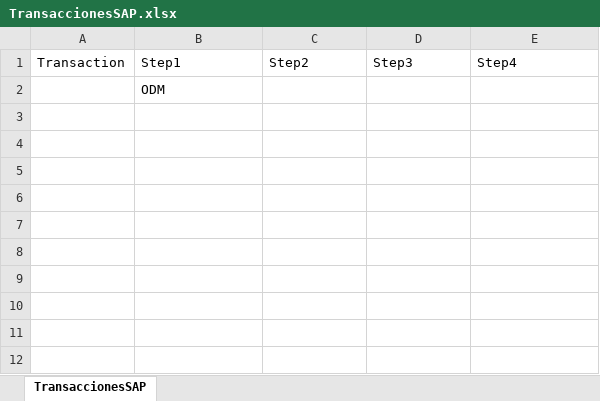
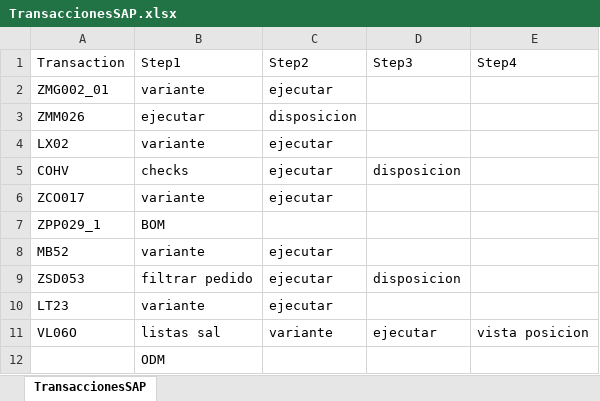
Before and after one commit to WilliamFallaAci/AMP06_00_InformeSeguimientoRepuestos, an Excel workbook: Data/Input/TransaccionesSAP.xlsx, sheet TransaccionesSAP, drawn as a sheet; values as stored, in another font and other column widths than the file's, no borders; the diff names each change by its address in the sheet, - before the commit and + after, or states it on an @@ line.

```diff
--- a/Data/Input/TransaccionesSAP.xlsx (sheet TransaccionesSAP)
+++ b/Data/Input/TransaccionesSAP.xlsx (sheet TransaccionesSAP)
+row 2: ZMG002_01 | variante | ejecutar
+row 3: ZMM026 | ejecutar | disposicion
+row 4: LX02 | variante | ejecutar
+row 5: COHV | checks | ejecutar | disposicion
+row 6: ZCO017 | variante | ejecutar
+row 7: ZPP029_1 | BOM
+row 8: MB52 | variante | ejecutar
+row 9: ZSD053 | filtrar pedido | ejecutar | disposicion
+row 10: LT23 | variante | ejecutar
+row 11: VL06O | listas sal | variante | ejecutar | vista posicion
```
Also changed, not shown: Data/Config.xlsx, 28 other files.
